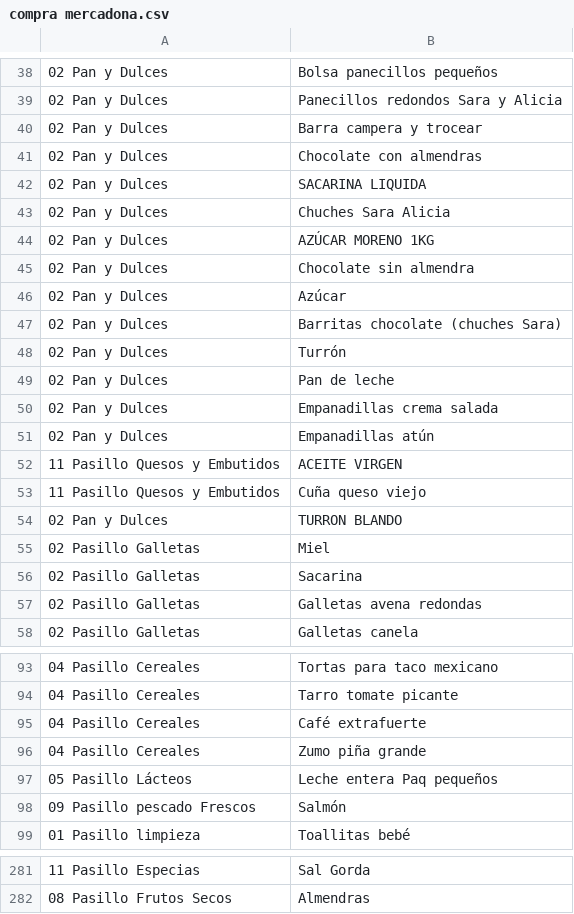
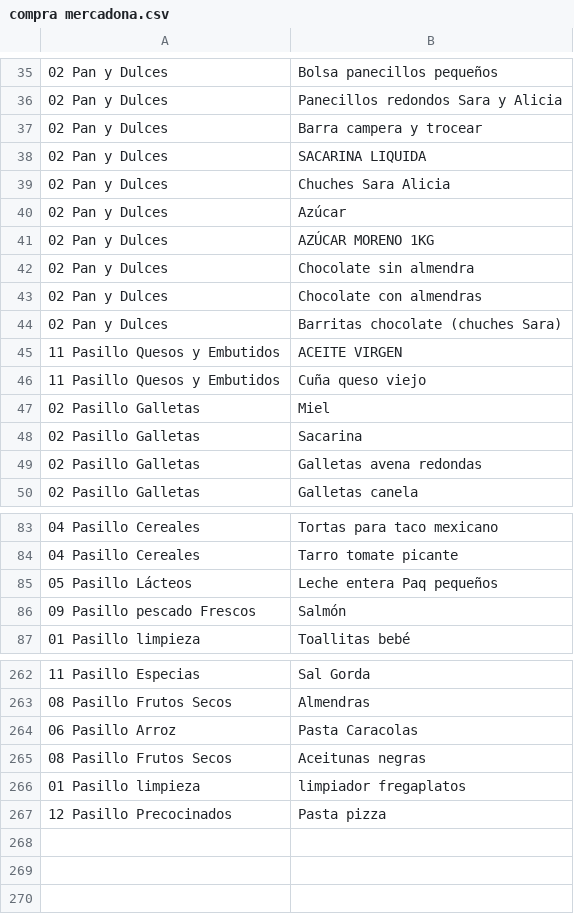
Before and after one commit to ramonmscloud/mercadona, a CSV file: compra mercadona.csv, drawn as a sheet; only a part is shown, gaps mark what is left out; removed rows and columns are numbered as before the commit, all else as after; the diff covers the shown part only; the diff names each change by its address in the sheet, - before the commit and + after, or states it on an @@ line.

```diff
--- a/compra mercadona.csv
+++ b/compra mercadona.csv
@@ row 46 moved to row 40: 02 Pan y Dulces @@
@@ row 41 moved to row 43: 02 Pan y Dulces @@
-row 48: 02 Pan y Dulces | Turrón
-row 49: 02 Pan y Dulces | Pan de leche
-row 50: 02 Pan y Dulces | Empanadillas crema salada
-row 51: 02 Pan y Dulces | Empanadillas atún
-row 54: 02 Pan y Dulces | TURRON BLANDO
-row 95: 04 Pasillo Cereales | Café extrafuerte
-row 96: 04 Pasillo Cereales | Zumo piña grande
+row 264: 06 Pasillo Arroz | Pasta Caracolas
+row 265: 08 Pasillo Frutos Secos | Aceitunas negras
+row 266: 01 Pasillo limpieza | limpiador fregaplatos
+row 267: 12 Pasillo Precocinados | Pasta pizza
```
Also changed, not shown: 12 removed rows elsewhere in this file, 5 other files.
